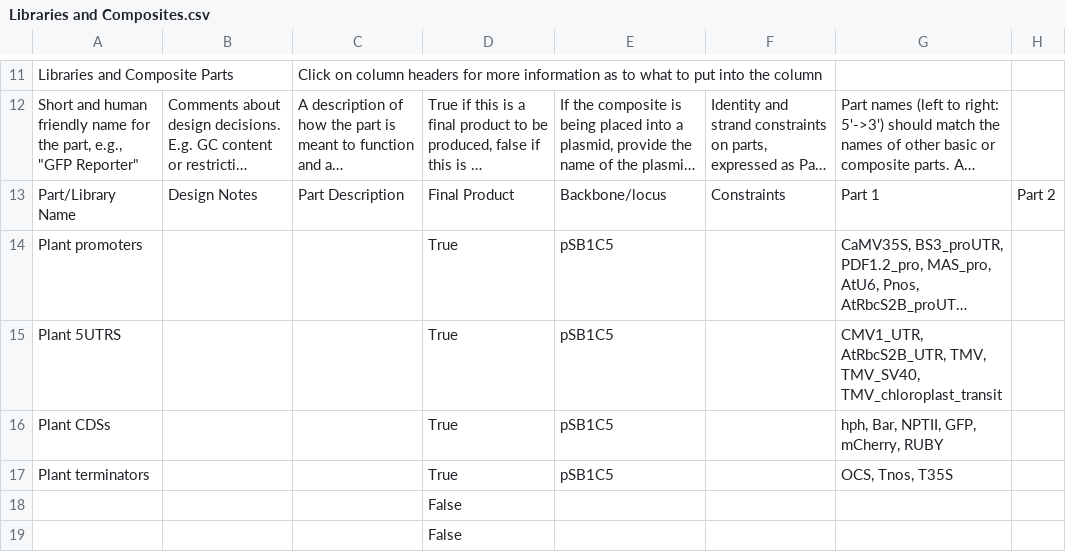
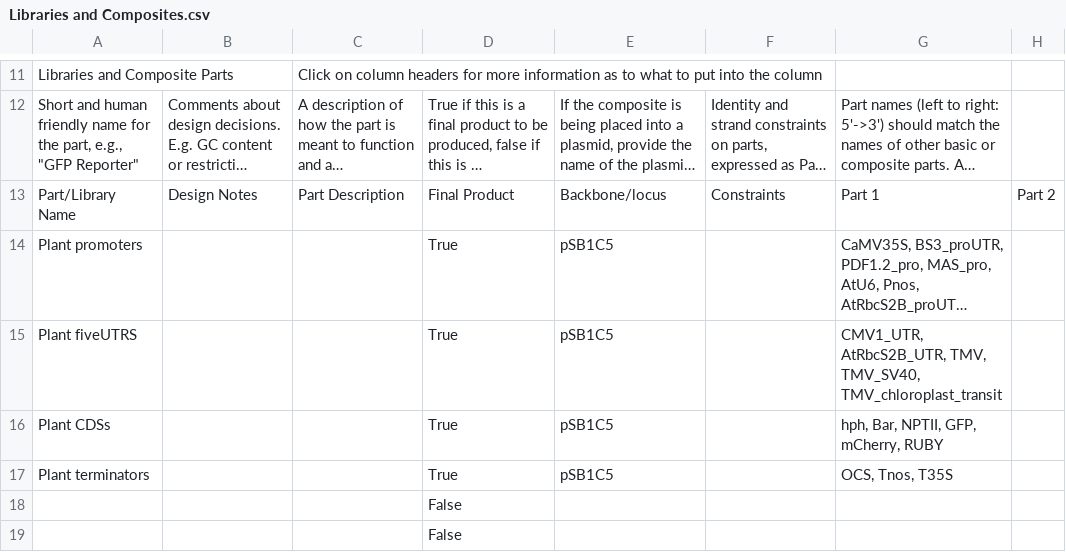
Before and after one commit to iGEM-Engineering/iGEM-distribution, a CSV file: Plant Parts/views/Libraries and Composites.csv, drawn as a sheet; only a part is shown, gaps mark what is left out; long unchanged cells end in …; the diff names each change by its address in the sheet, - before the commit and + after, or states it on an @@ line.

```diff
--- a/Plant Parts/views/Libraries and Composites.csv
+++ b/Plant Parts/views/Libraries and Composites.csv
-A15: Plant 5UTRS
+A15: Plant fiveUTRS
```
Also changed, not shown: 1 other file.
